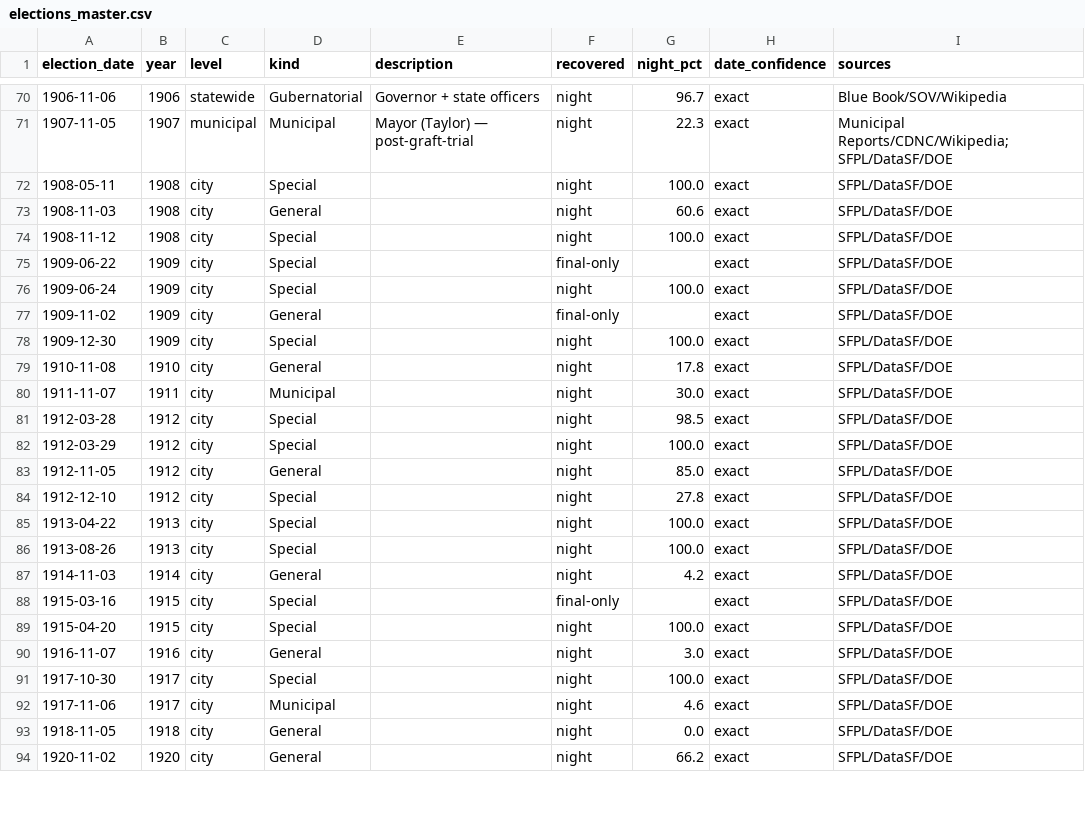
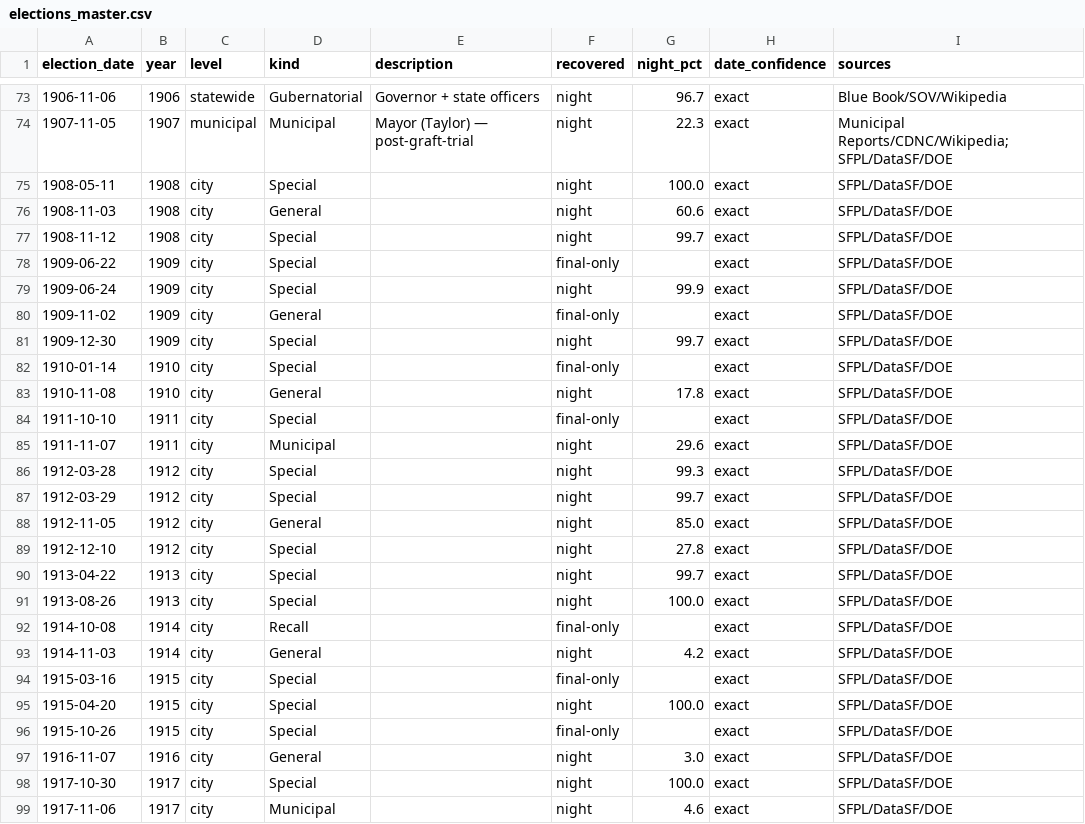
Before and after one commit to Grow-SF/sf-election-historical-counts, a CSV file: data/elections_master.csv, drawn as a sheet; only a part is shown, gaps mark what is left out; the shorter side is filled out with more unchanged rows; the diff covers the shown part only.

```diff
--- a/data/elections_master.csv
+++ b/data/elections_master.csv
@@ -73,15 +76,18 @@ election_date,year,level,kind,description,recovered,night_pct,date_confidence,so
 1908-11-03,1908,city,General,,night,60.6,exact,SFPL/DataSF/DOE
-1908-11-12,1908,city,Special,,night,100.0,exact,SFPL/DataSF/DOE
+1908-11-12,1908,city,Special,,night,99.7,exact,SFPL/DataSF/DOE
 1909-06-22,1909,city,Special,,final-only,,exact,SFPL/DataSF/DOE
-1909-06-24,1909,city,Special,,night,100.0,exact,SFPL/DataSF/DOE
+1909-06-24,1909,city,Special,,night,99.9,exact,SFPL/DataSF/DOE
 1909-11-02,1909,city,General,,final-only,,exact,SFPL/DataSF/DOE
-1909-12-30,1909,city,Special,,night,100.0,exact,SFPL/DataSF/DOE
+1909-12-30,1909,city,Special,,night,99.7,exact,SFPL/DataSF/DOE
+1910-01-14,1910,city,Special,,final-only,,exact,SFPL/DataSF/DOE
 1910-11-08,1910,city,General,,night,17.8,exact,SFPL/DataSF/DOE
-1911-11-07,1911,city,Municipal,,night,30.0,exact,SFPL/DataSF/DOE
-1912-03-28,1912,city,Special,,night,98.5,exact,SFPL/DataSF/DOE
-1912-03-29,1912,city,Special,,night,100.0,exact,SFPL/DataSF/DOE
+1911-10-10,1911,city,Special,,final-only,,exact,SFPL/DataSF/DOE
+1911-11-07,1911,city,Municipal,,night,29.6,exact,SFPL/DataSF/DOE
+1912-03-28,1912,city,Special,,night,99.3,exact,SFPL/DataSF/DOE
+1912-03-29,1912,city,Special,,night,99.7,exact,SFPL/DataSF/DOE
 1912-11-05,1912,city,General,,night,85.0,exact,SFPL/DataSF/DOE
 1912-12-10,1912,city,Special,,night,27.8,exact,SFPL/DataSF/DOE
-1913-04-22,1913,city,Special,,night,100.0,exact,SFPL/DataSF/DOE
+1913-04-22,1913,city,Special,,night,99.7,exact,SFPL/DataSF/DOE
 1913-08-26,1913,city,Special,,night,100.0,exact,SFPL/DataSF/DOE
+1914-10-08,1914,city,Recall,,final-only,,exact,SFPL/DataSF/DOE
 1914-11-03,1914,city,General,,night,4.2,exact,SFPL/DataSF/DOE
@@ -89,2 +95,3 @@ election_date,year,level,kind,description,recovered,night_pct,date_confidence,so
 1915-04-20,1915,city,Special,,night,100.0,exact,SFPL/DataSF/DOE
+1915-10-26,1915,city,Special,,final-only,,exact,SFPL/DataSF/DOE
 1916-11-07,1916,city,General,,night,3.0,exact,SFPL/DataSF/DOE
```
Also changed, not shown: 5 added rows, 2 removed rows and 23 edited cells elsewhere in this file, 13 other files.
